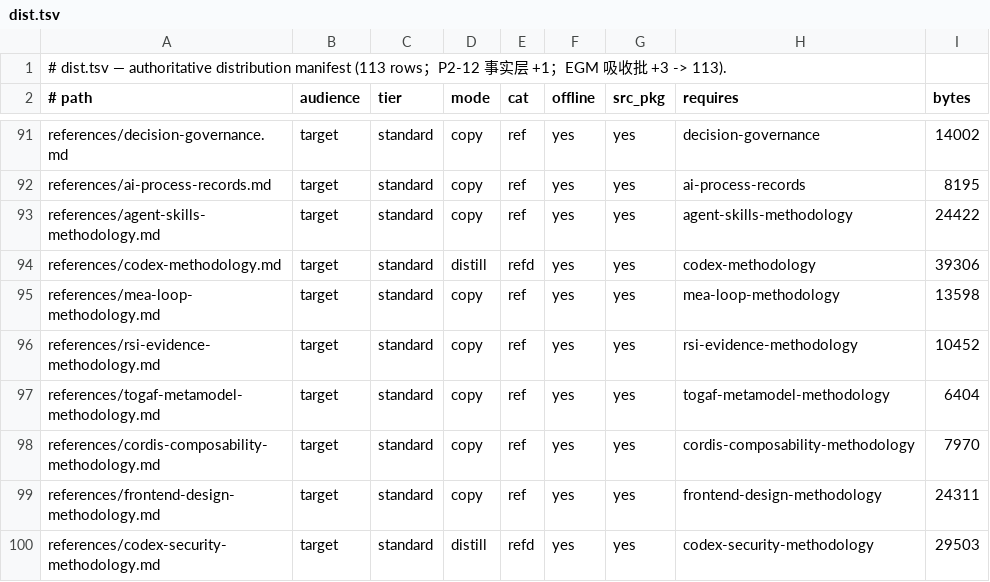
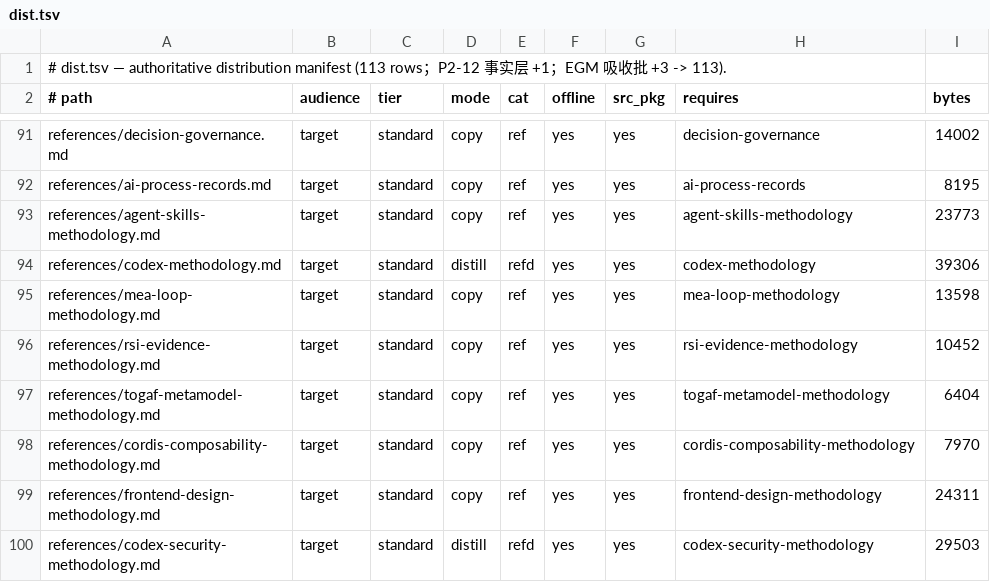
Before and after one commit to issac-new/AIStudio, a TSV file: skills/swarm-yuan/assets/registry/dist.tsv, drawn as a sheet; only a part is shown, gaps mark what is left out.

Commit message:
fix(skill): 同步注册表字节列与压缩后的方法论文档体积
压缩 agent-skills-methodology.md（references 预算修复）后，dist.tsv 的字节列从 24422 改为 23773，
registry-render.sh --check 恢复通过，test-registry 13 通过 0 失败。

```diff
--- a/skills/swarm-yuan/assets/registry/dist.tsv
+++ b/skills/swarm-yuan/assets/registry/dist.tsv
@@ -92,3 +92,3 @@ references/decision-governance.md	target	standard	copy	ref	yes	yes	decision-gove
 references/ai-process-records.md	target	standard	copy	ref	yes	yes	ai-process-records	8195
-references/agent-skills-methodology.md	target	standard	copy	ref	yes	yes	agent-skills-methodology	24422
+references/agent-skills-methodology.md	target	standard	copy	ref	yes	yes	agent-skills-methodology	23773
 references/codex-methodology.md	target	standard	distill	refd	yes	yes	codex-methodology	39306
```
